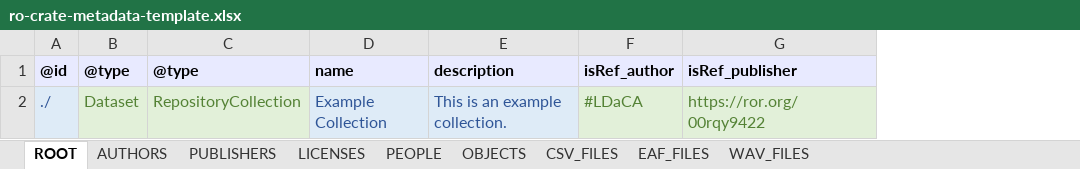
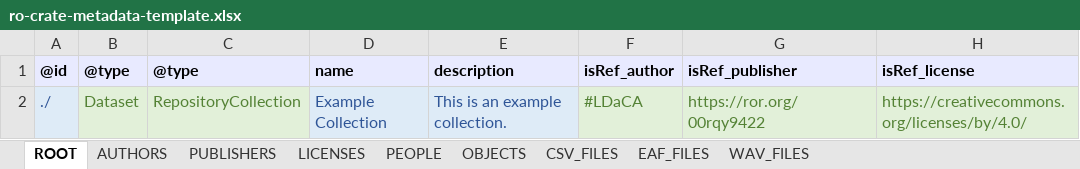
Before and after one commit to Language-Research-Technology/ldaca-website, an Excel workbook: content/resources/user-guides/crate-o/spreadsheet-upload/ro-crate-metadata-template.xlsx, sheet ROOT, drawn as a sheet; values as stored, in another font and other column widths than the file's, no borders; the diff names each change by its address in the sheet, - before the commit and + after, or states it on an @@ line.

Commit message:
spreadsheet licenses and is_isPartOf updated

```diff
--- a/content/resources/user-guides/crate-o/spreadsheet-upload/ro-crate-metadata-template.xlsx (sheet ROOT)
+++ b/content/resources/user-guides/crate-o/spreadsheet-upload/ro-crate-metadata-template.xlsx (sheet ROOT)
+column H, rows 1-2: isRef_license | https://creativecommons.org/licenses/by/4.0/
```
Also changed, not shown: sheet CSV_FILES, sheet EAF_FILES, sheet WAV_FILES, sheet OBJECTS, 1 other file.
